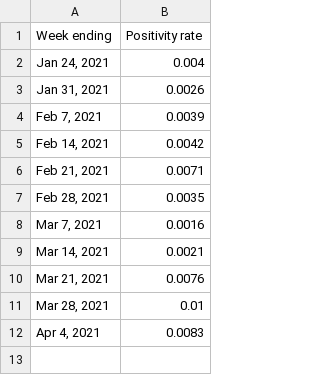
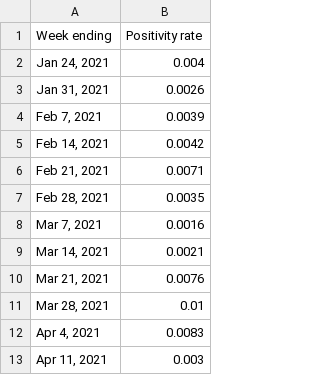
Before and after one commit to bomeara/brianomearainfo, a CSV file: docs/LIVE saliva positivity rate_Page 1_Bar chart.csv, drawn as a sheet.

```diff
--- a/docs/LIVE saliva positivity rate_Page 1_Bar chart.csv
+++ b/docs/LIVE saliva positivity rate_Page 1_Bar chart.csv
@@ -12 +12,2 @@ Week ending,Positivity rate
 "Apr 4, 2021",0.0083
+"Apr 11, 2021",0.003
```
Also changed, not shown: docs/2 new cases_Page 1_Time series.csv, 12 other files.
